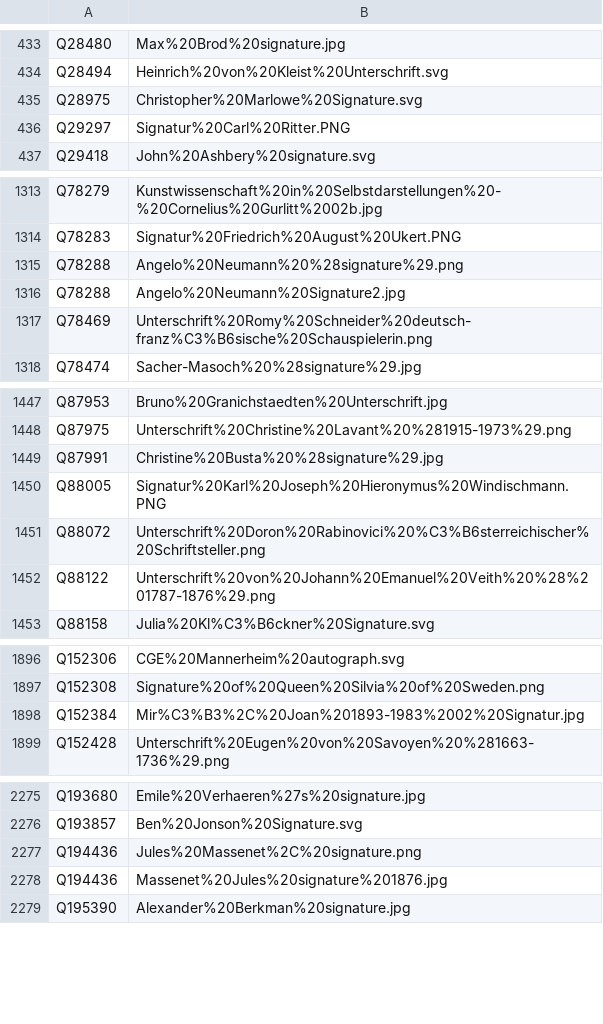
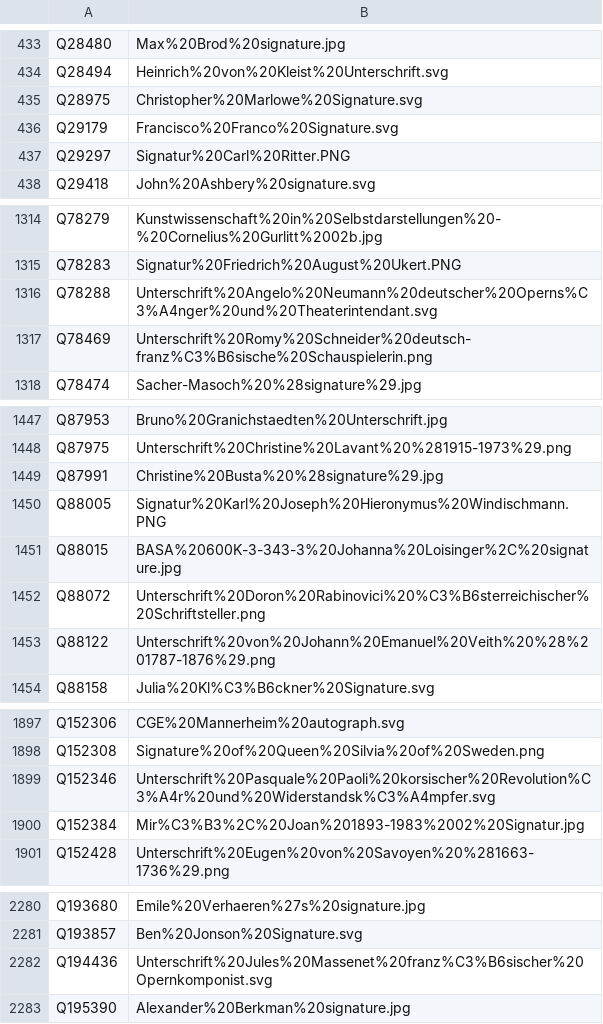
Before and after one commit to dla-marbach/dla-opac-gnd-enrichment, a TSV file: output/wikidata-P109.tsv, drawn as a sheet; only a part is shown, gaps mark what is left out; the diff covers the shown part only.

```diff
--- a/output/wikidata-P109.tsv
+++ b/output/wikidata-P109.tsv
@@ -435,2 +435,3 @@ Q28494	Heinrich%20von%20Kleist%20Unterschrift.svg
 Q28975	Christopher%20Marlowe%20Signature.svg
+Q29179	Francisco%20Franco%20Signature.svg
 Q29297	Signatur%20Carl%20Ritter.PNG
@@ -1314,4 +1315,3 @@ Q78279	Kunstwissenschaft%20in%20Selbstdarstellungen%20-%20Cornelius%20Gurlitt%20
 Q78283	Signatur%20Friedrich%20August%20Ukert.PNG
-Q78288	Angelo%20Neumann%20%28signature%29.png
-Q78288	Angelo%20Neumann%20Signature2.jpg
+Q78288	Unterschrift%20Angelo%20Neumann%20deutscher%20Operns%C3%A4nger%20und%20Theaterintendant.svg
 Q78469	Unterschrift%20Romy%20Schneider%20deutsch-franz%C3%B6sische%20Schauspielerin.png
@@ -1450,2 +1450,3 @@ Q87991	Christine%20Busta%20%28signature%29.jpg
 Q88005	Signatur%20Karl%20Joseph%20Hieronymus%20Windischmann.PNG
+Q88015	BASA%20600K-3-343-3%20Johanna%20Loisinger%2C%20signature.jpg
 Q88072	Unterschrift%20Doron%20Rabinovici%20%C3%B6sterreichischer%20Schriftsteller.png
@@ -1897,2 +1898,3 @@ Q152306	CGE%20Mannerheim%20autograph.svg
 Q152308	Signature%20of%20Queen%20Silvia%20of%20Sweden.png
+Q152346	Unterschrift%20Pasquale%20Paoli%20korsischer%20Revolution%C3%A4r%20und%20Widerstandsk%C3%A4mpfer.svg
 Q152384	Mir%C3%B3%2C%20Joan%201893-1983%2002%20Signatur.jpg
@@ -2276,4 +2281,3 @@ Q193680	Emile%20Verhaeren%27s%20signature.jpg
 Q193857	Ben%20Jonson%20Signature.svg
-Q194436	Jules%20Massenet%2C%20signature.png
-Q194436	Massenet%20Jules%20signature%201876.jpg
+Q194436	Unterschrift%20Jules%20Massenet%20franz%C3%B6sischer%20Opernkomponist.svg
 Q195390	Alexander%20Berkman%20signature.jpg
```
Also changed, not shown: 11 added rows and 3 edited cells elsewhere in this file, output/lobid-deutsche-biographie.tsv, output/lobid-filmportal.tsv, 7 other files.
